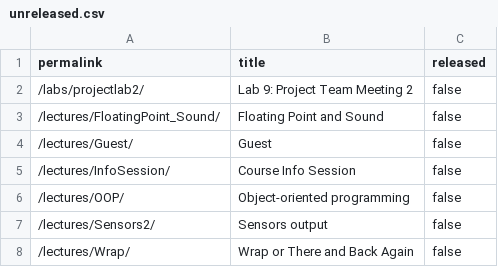
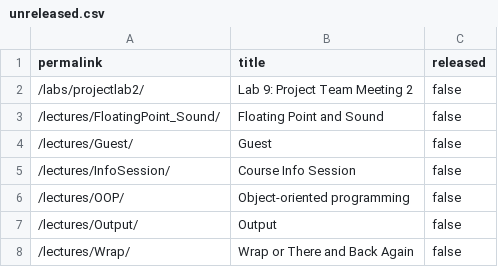
Before and after one commit to cs107e/courseware, a CSV file: _data/unreleased.csv, drawn as a sheet; removed rows and columns are numbered as before the commit, all else as after; the diff names each change by its address in the sheet, - before the commit and + after, or states it on an @@ line.

Commit message:
lecture descriptions commit 6020284a3c0f1e7e4d921757f23eb4c9fe33a98d Author: Julie Zelenski <zelenski@users.noreply.github.com> Date:   Thu Nov 21 22:21:19 2024 -0800
    lecture descriptions

```diff
--- a/_data/unreleased.csv
+++ b/_data/unreleased.csv
-row 7: /lectures/Sensors2/ | Sensors output | false
+row 7: /lectures/Output/ | Output | false
```
Also changed, not shown: 6 other files.
